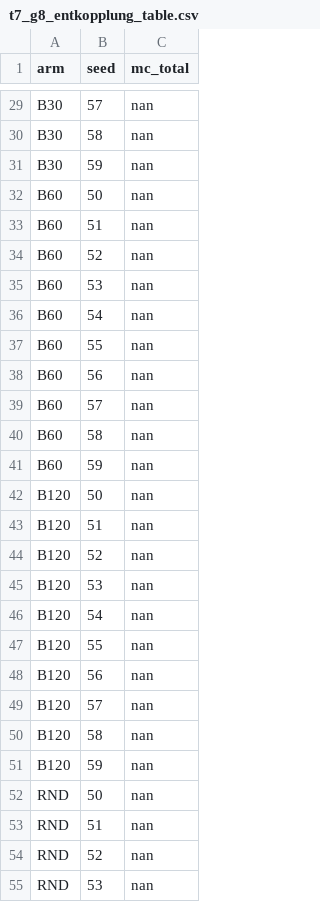
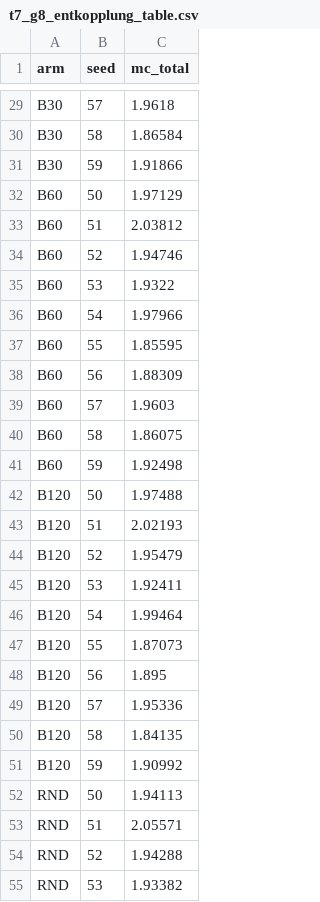
Before and after one commit to Pyromanga/cgfn, a CSV file: results/t7_g8_entkopplung_table.csv, drawn as a sheet; only a part is shown, gaps mark what is left out; the diff covers the shown part only; the diff names each change by its address in the sheet, - before the commit and + after, or states it on an @@ line.

```diff
--- a/results/t7_g8_entkopplung_table.csv
+++ b/results/t7_g8_entkopplung_table.csv
-C29 (mc_total): nan
+C29 (mc_total): 1.9618
-C30 (mc_total): nan
+C30 (mc_total): 1.86584
-C31 (mc_total): nan
+C31 (mc_total): 1.91866
-C32 (mc_total): nan
+C32 (mc_total): 1.97129
-C33 (mc_total): nan
+C33 (mc_total): 2.03812
-C34 (mc_total): nan
+C34 (mc_total): 1.94746
-C35 (mc_total): nan
+C35 (mc_total): 1.9322
-C36 (mc_total): nan
+C36 (mc_total): 1.97966
-C37 (mc_total): nan
+C37 (mc_total): 1.85595
-C38 (mc_total): nan
+C38 (mc_total): 1.88309
-C39 (mc_total): nan
+C39 (mc_total): 1.9603
-C40 (mc_total): nan
+C40 (mc_total): 1.86075
-C41 (mc_total): nan
+C41 (mc_total): 1.92498
-C42 (mc_total): nan
+C42 (mc_total): 1.97488
-C43 (mc_total): nan
+C43 (mc_total): 2.02193
-C44 (mc_total): nan
+C44 (mc_total): 1.95479
-C45 (mc_total): nan
+C45 (mc_total): 1.92411
-C46 (mc_total): nan
+C46 (mc_total): 1.99464
-C47 (mc_total): nan
+C47 (mc_total): 1.87073
-C48 (mc_total): nan
+C48 (mc_total): 1.895
-C49 (mc_total): nan
+C49 (mc_total): 1.95336
-C50 (mc_total): nan
+C50 (mc_total): 1.84135
-C51 (mc_total): nan
+C51 (mc_total): 1.90992
-C52 (mc_total): nan
+C52 (mc_total): 1.94113
-C53 (mc_total): nan
+C53 (mc_total): 2.05571
-C54 (mc_total): nan
+C54 (mc_total): 1.94288
-C55 (mc_total): nan
+C55 (mc_total): 1.93382
```
Also changed, not shown: 33 edited cells elsewhere in this file, 2 other files.
